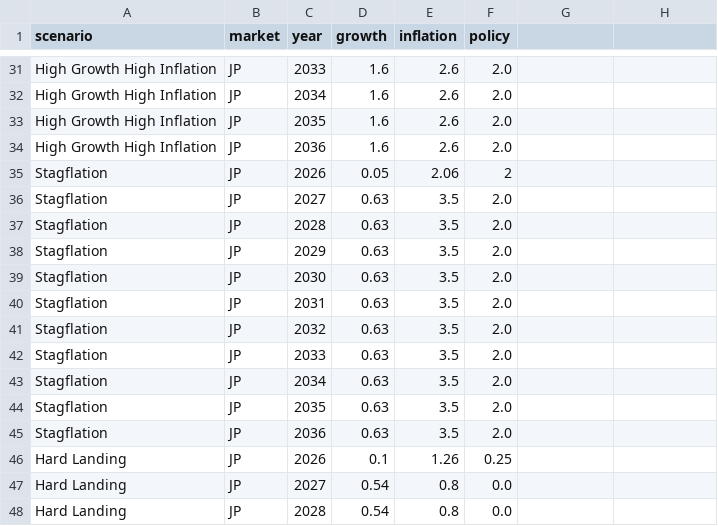
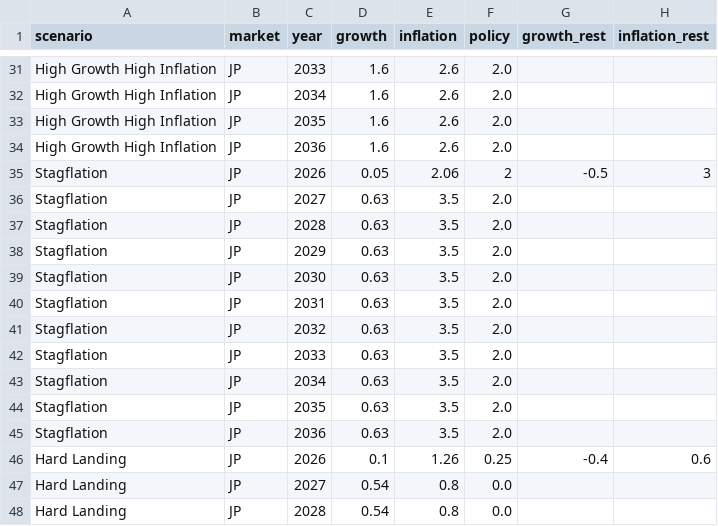
Before and after one commit to WillBtK/term_structure, a CSV file: scenarios/data/jp_scenarios.csv, drawn as a sheet; only a part is shown, gaps mark what is left out; the diff names each change by its address in the sheet, - before the commit and + after, or states it on an @@ line.

```diff
--- a/scenarios/data/jp_scenarios.csv
+++ b/scenarios/data/jp_scenarios.csv
-G1: (empty)
+G1: growth_rest
-H1: (empty)
+H1: inflation_rest
-G35 (growth_rest): (empty)
+G35 (growth_rest): -0.5
-H35 (inflation_rest): (empty)
+H35 (inflation_rest): 3
-G46 (growth_rest): (empty)
+G46 (growth_rest): -0.4
-H46 (inflation_rest): (empty)
+H46 (inflation_rest): 0.6
```
Also changed, not shown: scenarios/data/de_scenarios.csv, scenarios/data/uk_scenarios.csv, 11 other files.
